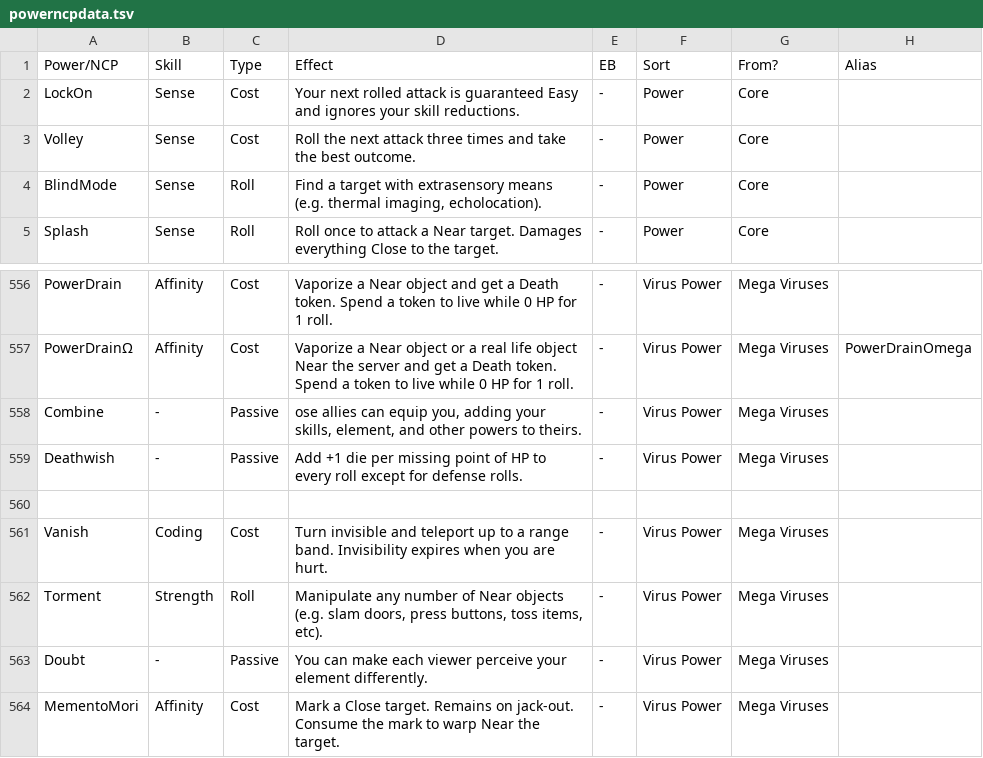
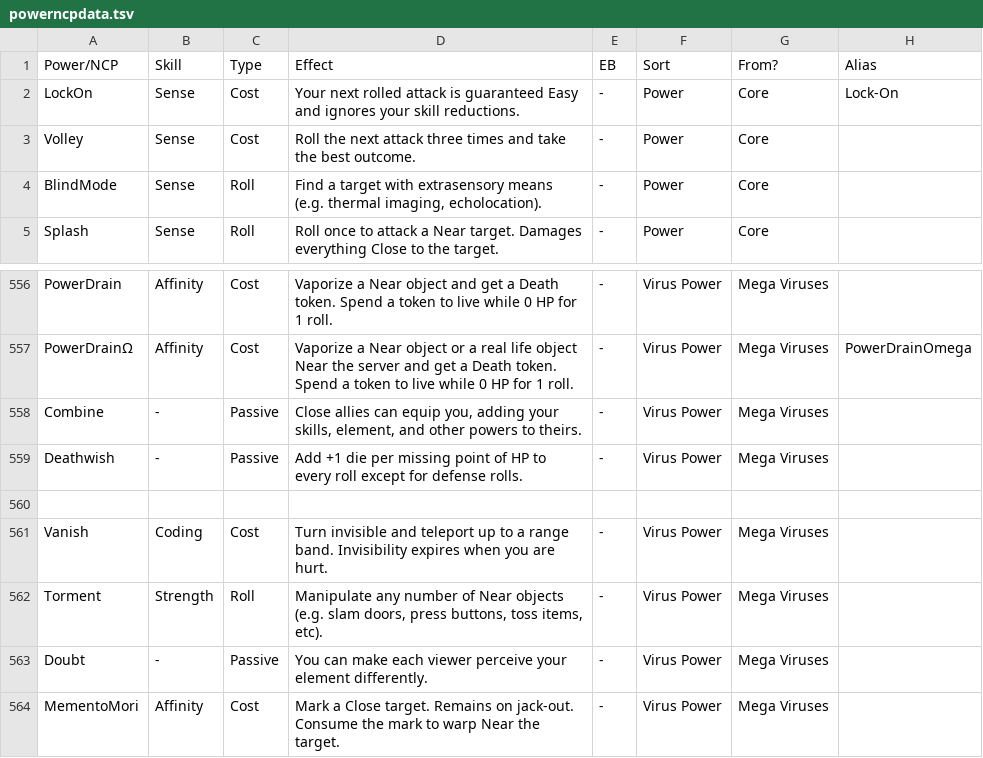
Before and after one commit to gskbladez/PROGBOT_CODE_DUMP, a TSV file: powerncpdata.tsv, drawn as a sheet; only a part is shown, gaps mark what is left out; the diff names each change by its address in the sheet, - before the commit and + after, or states it on an @@ line.

```diff
--- a/powerncpdata.tsv
+++ b/powerncpdata.tsv
-H2 (Alias): (empty)
+H2 (Alias): Lock-On
-D558 (Effect): ose allies can…
+D558 (Effect): Close allies can…
```
Also changed, not shown: virusdata.tsv.
